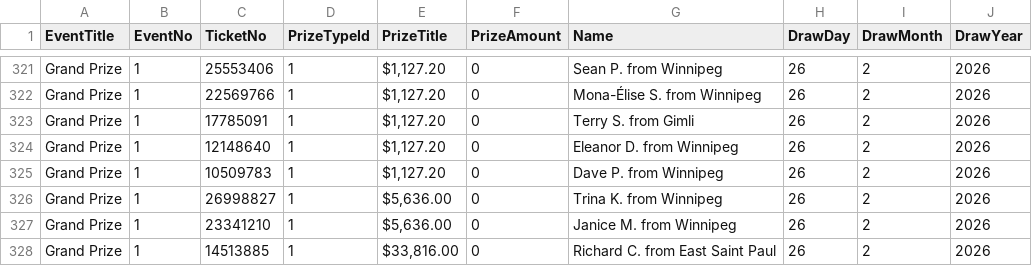
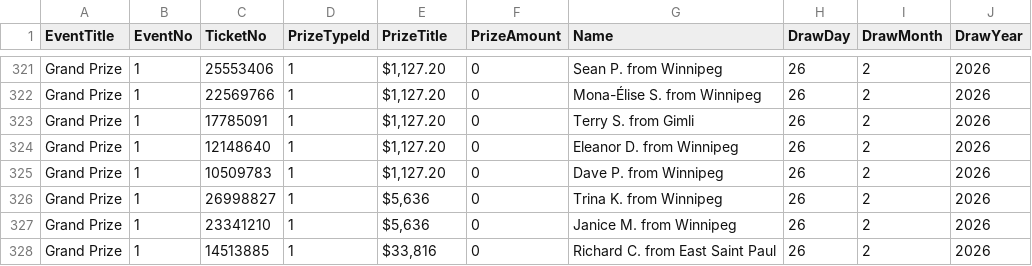
Before and after one commit to AscendFS/winners-list, a CSV file: onegreatlotteryraffle.5050central.com$winners.csv, drawn as a sheet; only a part is shown, gaps mark what is left out.

Commit message:
Update onegreatlotteryraffle.5050central.com$winners.csv

```diff
--- a/onegreatlotteryraffle.5050central.com$winners.csv
+++ b/onegreatlotteryraffle.5050central.com$winners.csv
@@ -325,4 +325,4 @@ Grand Prize,1,12148640,1,"$1,127.20",0,Eleanor D. from Winnipeg,26,2,2026
 Grand Prize,1,10509783,1,"$1,127.20",0,Dave P. from Winnipeg,26,2,2026
-Grand Prize,1,26998827,1,"$5,636.00",0,Trina K. from Winnipeg,26,2,2026
-Grand Prize,1,23341210,1,"$5,636.00",0,Janice M. from Winnipeg,26,2,2026
-Grand Prize,1,14513885,1,"$33,816.00",0,Richard C. from East Saint Paul,26,2,2026
+Grand Prize,1,26998827,1,"$5,636",0,Trina K. from Winnipeg,26,2,2026
+Grand Prize,1,23341210,1,"$5,636",0,Janice M. from Winnipeg,26,2,2026
+Grand Prize,1,14513885,1,"$33,816",0,Richard C. from East Saint Paul,26,2,2026
```
